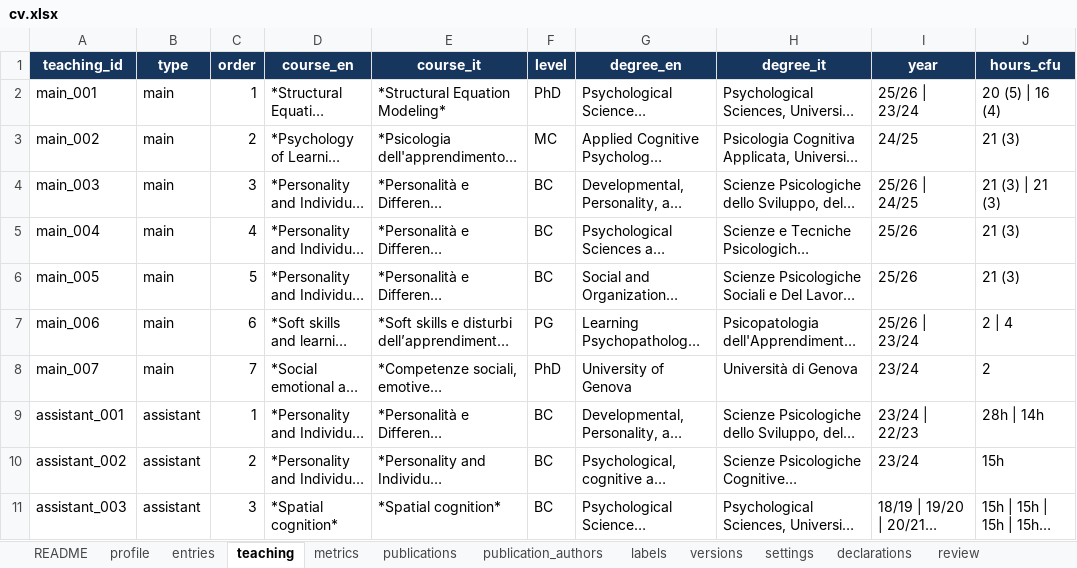
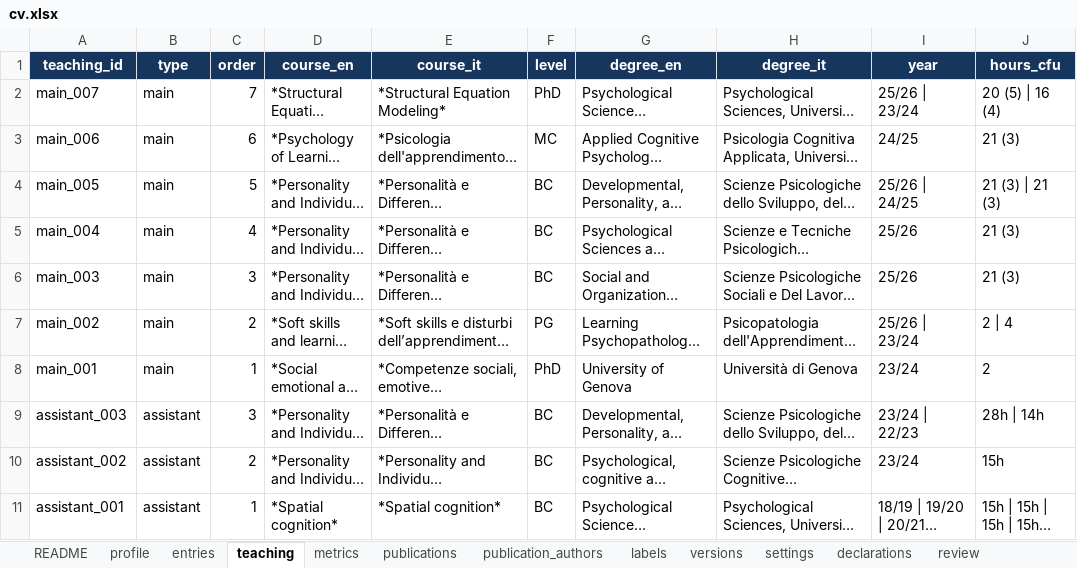
Before and after one commit to feracotommaso/cv, an Excel workbook: data/cv.xlsx, sheet teaching, drawn as a sheet; only a part is shown; long unchanged cells end in …; values as stored, in another font and other column widths than the file's, no borders; conditional formats and table styles not drawn; the diff names each change by its address in the sheet, - before the commit and + after, or states it on an @@ line.

```diff
--- a/data/cv.xlsx (sheet teaching)
+++ b/data/cv.xlsx (sheet teaching)
-A2 (teaching_id): main_001
+A2 (teaching_id): main_007
-C2 (order): 1
+C2 (order): 7
-A3 (teaching_id): main_002
+A3 (teaching_id): main_006
-C3 (order): 2
+C3 (order): 6
-A4 (teaching_id): main_003
+A4 (teaching_id): main_005
-C4 (order): 3
+C4 (order): 5
-A6 (teaching_id): main_005
+A6 (teaching_id): main_003
-C6 (order): 5
+C6 (order): 3
-A7 (teaching_id): main_006
+A7 (teaching_id): main_002
-C7 (order): 6
+C7 (order): 2
-A8 (teaching_id): main_007
+A8 (teaching_id): main_001
-C8 (order): 7
+C8 (order): 1
-A9 (teaching_id): assistant_001
+A9 (teaching_id): assistant_003
-C9 (order): 1
+C9 (order): 3
-A11 (teaching_id): assistant_003
+A11 (teaching_id): assistant_001
-C11 (order): 3
+C11 (order): 1
```
Also changed, not shown: sheet entries, sheet publications, sheet README, 7 other files.
